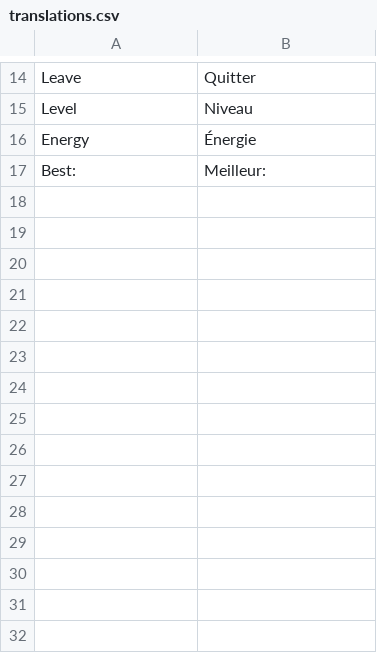
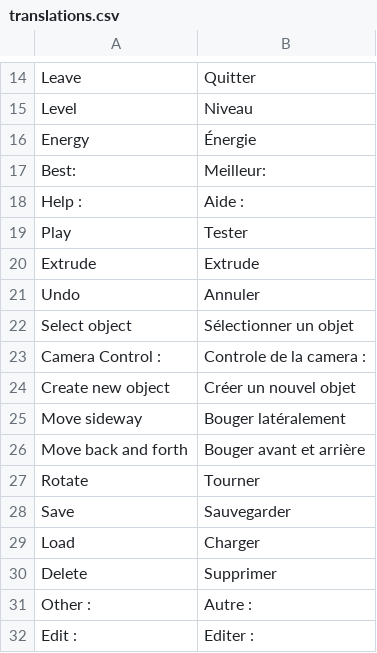
Before and after one commit to Sacus1/GeoSpace, a CSV file: Assets/Resources/translations.csv, drawn as a sheet; only a part is shown, gaps mark what is left out.

Commit message:
More translation

```diff
--- a/Assets/Resources/translations.csv
+++ b/Assets/Resources/translations.csv
@@ -17 +17,16 @@ Energy,Énergie
 Best:,Meilleur:
+Help :,Aide :
+ Play, Tester
+ Extrude, Extrude
+ Undo, Annuler
+ Select object, Sélectionner un objet
+Camera Control :,Controle de la camera :
+ Create new object, Créer un nouvel objet
+ Move sideway, Bouger latéralement
+ Move back and forth, Bouger avant et arrière
+ Rotate, Tourner
+ Save, Sauvegarder
+ Load, Charger
+ Delete, Supprimer
+Other :,Autre :
+Edit :,Editer :
```
